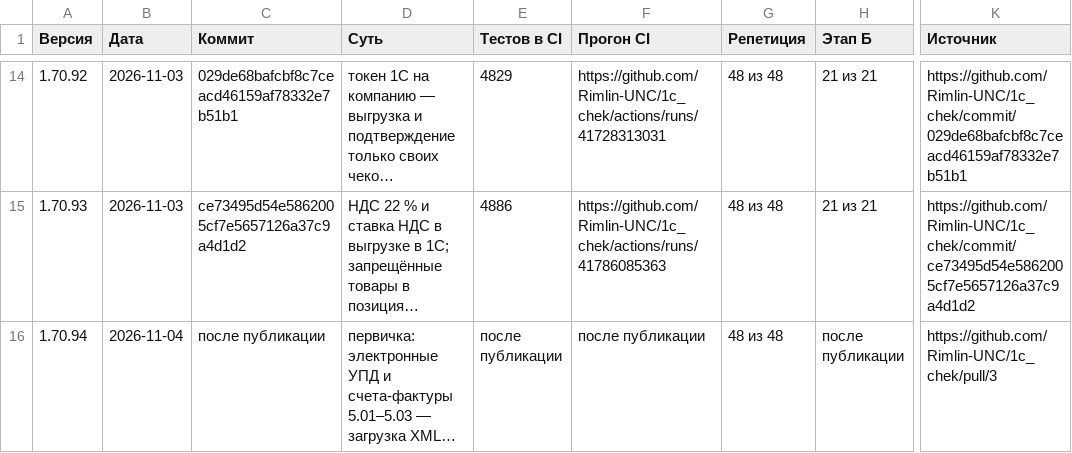
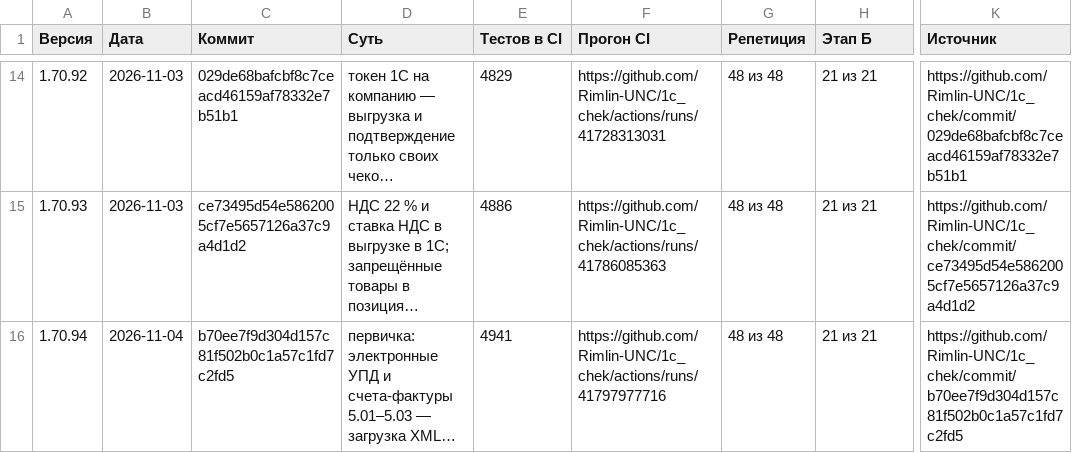
Before and after one commit to Rimlin-UNC/1c_chek, a CSV file: docs/kb/09_releases.csv, drawn as a sheet; only a part is shown, gaps mark what is left out; long unchanged cells end in …; the diff names each change by its address in the sheet, - before the commit and + after, or states it on an @@ line.

```diff
--- a/docs/kb/09_releases.csv
+++ b/docs/kb/09_releases.csv
-C16 (Коммит): после публикации
+C16 (Коммит): b70ee7f9d304d157c81f502b0c1a57c1fd7c2fd5
-E16 (Тестов в CI): после публикации
+E16 (Тестов в CI): 4941
-F16 (Прогон CI): после публикации
+F16 (Прогон CI): https://github.com/Rimlin-UNC/1c_chek/actions/runs/41797977716
-H16 (Этап Б): после публикации
+H16 (Этап Б): 21 из 21
-K16 (Источник): https://github.com/Rimlin-UNC/1c_chek/pull/3
+K16 (Источник): https://github.com/Rimlin-UNC/1c_chek/commit/b70ee7f9d304d157c81f502b0c1a57c1fd7c2fd5
```
Also changed, not shown: docs/kb/08_session_journal.csv, 2 other files.
